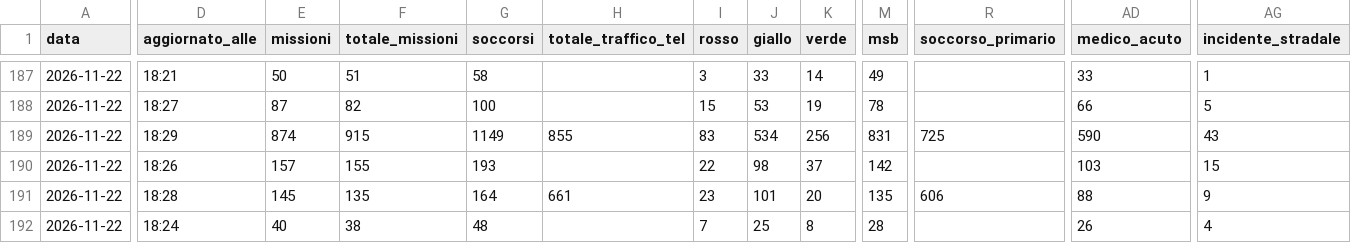
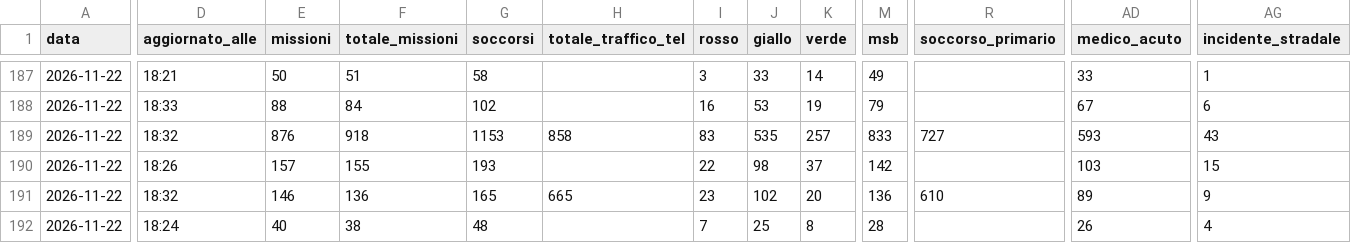
Before and after one commit to Alvarez2009-svg/4r3u1, a CSV file: data/giornaliero.csv, drawn as a sheet; only a part is shown, gaps mark what is left out; the diff covers the shown part only; the diff names each change by its address in the sheet, - before the commit and + after, or states it on an @@ line.

```diff
--- a/data/giornaliero.csv
+++ b/data/giornaliero.csv
-D188 (aggiornato_alle): 18:27
+D188 (aggiornato_alle): 18:33
-E188 (missioni): 87
+E188 (missioni): 88
-F188 (totale_missioni): 82
+F188 (totale_missioni): 84
-G188 (soccorsi): 100
+G188 (soccorsi): 102
-I188 (rosso): 15
+I188 (rosso): 16
-M188 (msb): 78
+M188 (msb): 79
-AD188 (medico_acuto): 66
+AD188 (medico_acuto): 67
-AG188 (incidente_stradale): 5
+AG188 (incidente_stradale): 6
-D189 (aggiornato_alle): 18:29
+D189 (aggiornato_alle): 18:32
-E189 (missioni): 874
+E189 (missioni): 876
-F189 (totale_missioni): 915
+F189 (totale_missioni): 918
-G189 (soccorsi): 1149
+G189 (soccorsi): 1153
-H189 (totale_traffico_tel): 855
+H189 (totale_traffico_tel): 858
-J189 (giallo): 534
+J189 (giallo): 535
-K189 (verde): 256
+K189 (verde): 257
-M189 (msb): 831
+M189 (msb): 833
-R189 (soccorso_primario): 725
+R189 (soccorso_primario): 727
-AD189 (medico_acuto): 590
+AD189 (medico_acuto): 593
-D191 (aggiornato_alle): 18:28
+D191 (aggiornato_alle): 18:32
-E191 (missioni): 145
+E191 (missioni): 146
-F191 (totale_missioni): 135
+F191 (totale_missioni): 136
-G191 (soccorsi): 164
+G191 (soccorsi): 165
-H191 (totale_traffico_tel): 661
+H191 (totale_traffico_tel): 665
-J191 (giallo): 101
+J191 (giallo): 102
-M191 (msb): 135
+M191 (msb): 136
-R191 (soccorso_primario): 606
+R191 (soccorso_primario): 610
-AD191 (medico_acuto): 88
+AD191 (medico_acuto): 89
```
Also changed, not shown: 42 edited cells elsewhere in this file, 2 other files.
